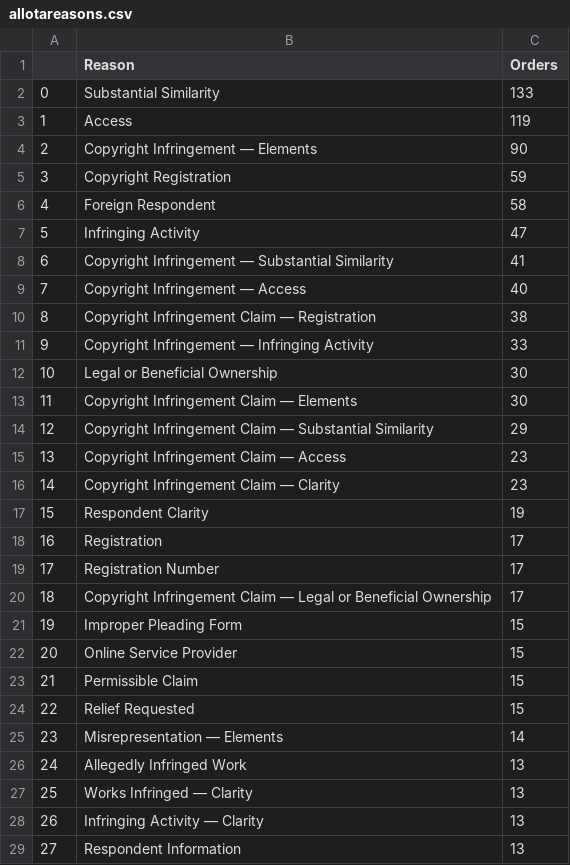
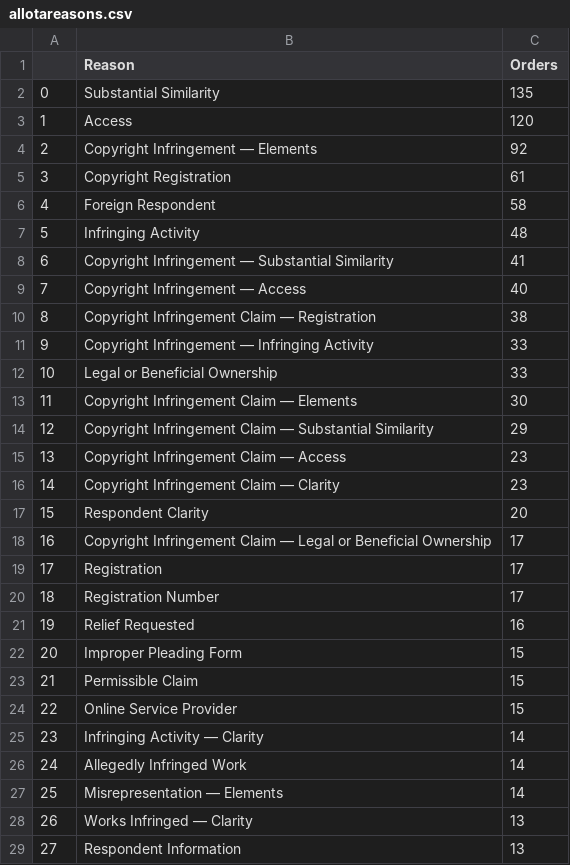
Before and after one commit to bibliobaloney/bibliobaloney.github.io, a CSV file: allotareasons.csv, drawn as a sheet; only a part is shown; removed rows and columns are numbered as before the commit, all else as after; the diff covers the shown part only; the diff names each change by its address in the sheet, - before the commit and + after, or states it on an @@ line.

```diff
--- a/allotareasons.csv
+++ b/allotareasons.csv
-C2 (Orders): 133
+C2 (Orders): 135
-C3 (Orders): 119
+C3 (Orders): 120
-C4 (Orders): 90
+C4 (Orders): 92
-C5 (Orders): 59
+C5 (Orders): 61
-C7 (Orders): 47
+C7 (Orders): 48
-C12 (Orders): 30
+C12 (Orders): 33
-C17 (Orders): 19
+C17 (Orders): 20
@@ row 20 moved to row 18: 16 @@
@@ column A renumbered between rows 19 and 264 @@
+row 21: 19 | Relief Requested | 16
-row 24: 22 | Relief Requested | 15
+row 25: 23 | Infringing Activity — Clarity | 14
+row 26: 24 | Allegedly Infringed Work | 14
-row 26: 24 | Allegedly Infringed Work | 13
-row 28: 26 | Infringing Activity — Clarity | 13
```
Also changed, not shown: 4 added rows, 3 removed rows, 84 moved rows and 2 edited cells elsewhere in this file, dmcadescriptions.csv, 4 other files.
